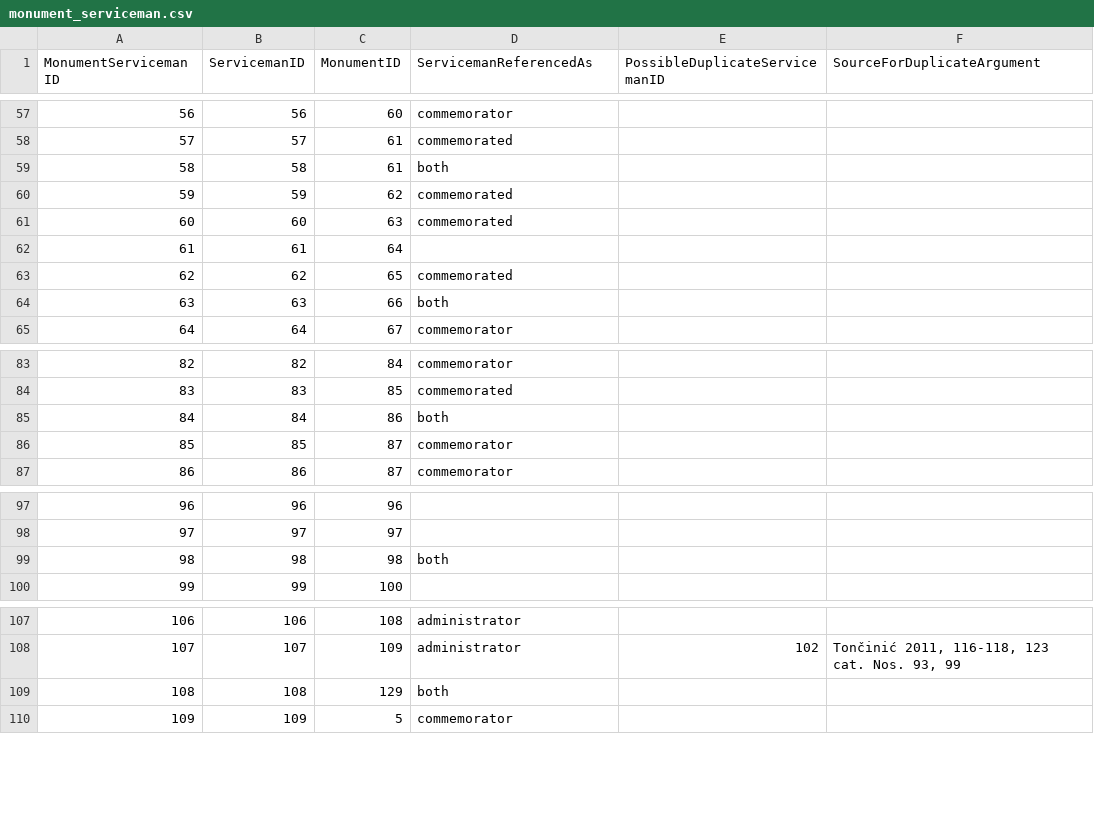
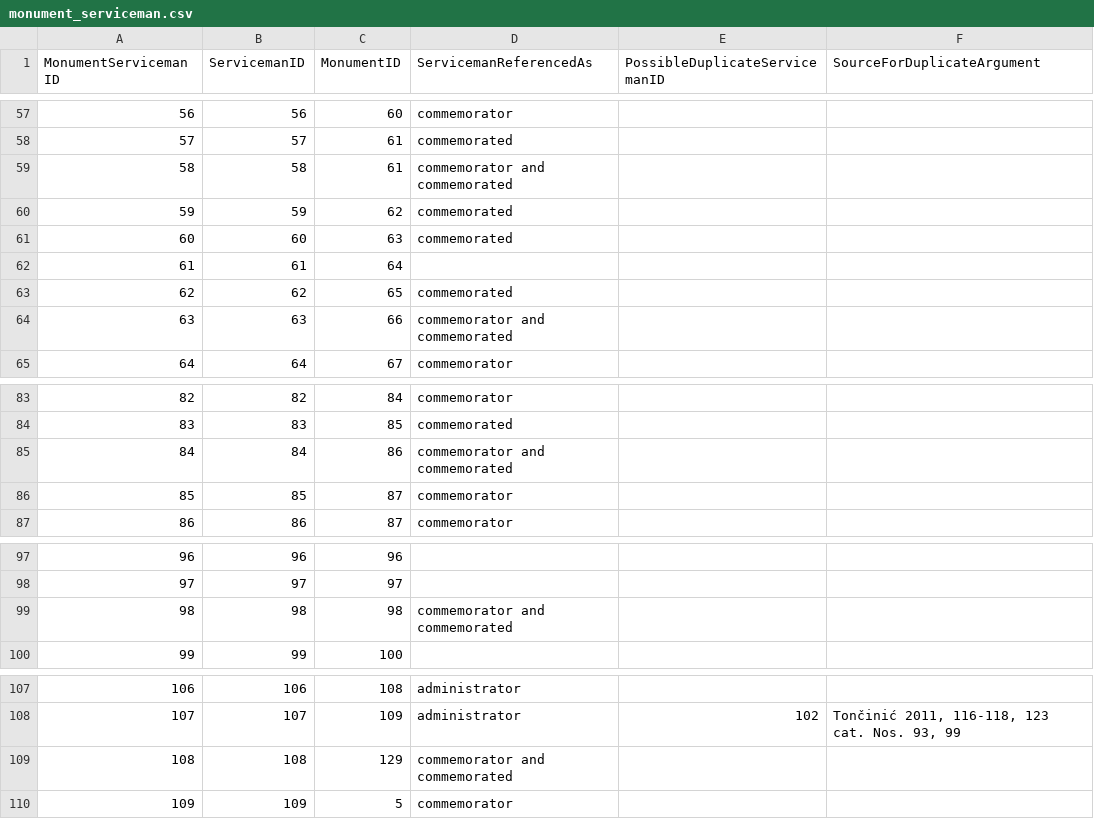
Before and after one commit to EwanSC/BromansCoopey, a CSV file: data/monument_serviceman.csv, drawn as a sheet; only a part is shown, gaps mark what is left out; the diff covers the shown part only.

```diff
--- a/data/monument_serviceman.csv
+++ b/data/monument_serviceman.csv
@@ -58,3 +58,3 @@ MonumentServicemanID,ServicemanID,MonumentID,ServicemanReferencedAs,PossibleDupl
 57,57,61,commemorated,,
-58,58,61,both,,
+58,58,61,"commemorator and commemorated",,
 59,59,62,commemorated,,
@@ -63,3 +63,3 @@ MonumentServicemanID,ServicemanID,MonumentID,ServicemanReferencedAs,PossibleDupl
 62,62,65,commemorated,,
-63,63,66,both,,
+63,63,66,"commemorator and commemorated",,
 64,64,67,commemorator,,
@@ -84,3 +84,3 @@ MonumentServicemanID,ServicemanID,MonumentID,ServicemanReferencedAs,PossibleDupl
 83,83,85,commemorated,,
-84,84,86,both,,
+84,84,86,"commemorator and commemorated",,
 85,85,87,commemorator,,
@@ -98,3 +98,3 @@ MonumentServicemanID,ServicemanID,MonumentID,ServicemanReferencedAs,PossibleDupl
 97,97,97,,,
-98,98,98,both,,
+98,98,98,"commemorator and commemorated",,
 99,99,100,,,
@@ -108,3 +108,3 @@ MonumentServicemanID,ServicemanID,MonumentID,ServicemanReferencedAs,PossibleDupl
 107,107,109,administrator,102,"Tončinić 2011, 116-118, 123 cat. Nos. 93, 99"
-108,108,129,both,,
+108,108,129,"commemorator and commemorated",,
 109,109,5,commemorator,,
```
Also changed, not shown: 8 edited cells elsewhere in this file, original_source_data/monument_serviceman.csv, 8 other files.
